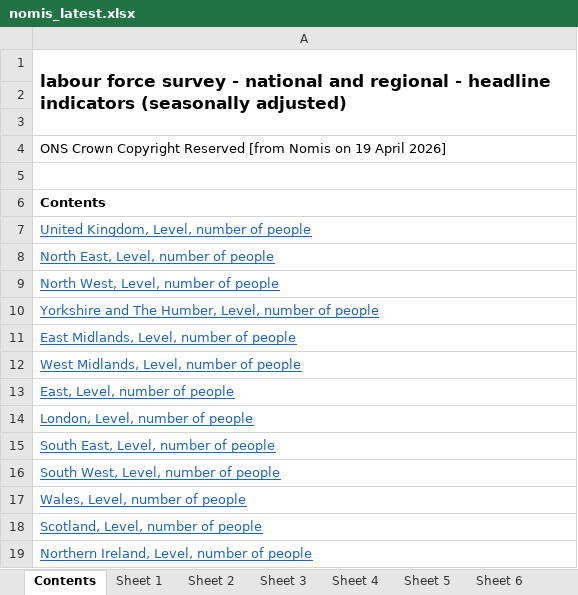
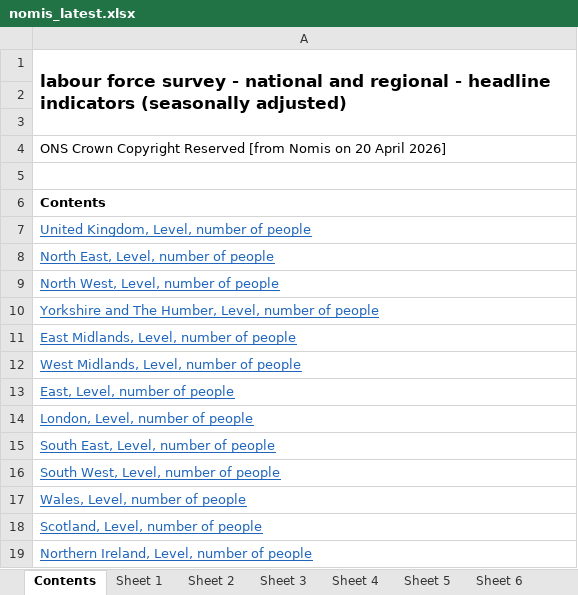
Before and after one commit to SGM-Econ/Regional-Labour-Market, an Excel workbook: data/nomis_latest.xlsx, sheet Contents, drawn as a sheet; values as stored, in another font and other column widths than the file's, no borders; the diff names each change by its address in the sheet, - before the commit and + after, or states it on an @@ line.

```diff
--- a/data/nomis_latest.xlsx (sheet Contents)
+++ b/data/nomis_latest.xlsx (sheet Contents)
-A4: …Nomis on 19 April 2026]
+A4: …Nomis on 20 April 2026]
```
Also changed, not shown: sheet Sheet 13, sheet Sheet 11, sheet Sheet 2, sheet Sheet 10, sheet Sheet 5, sheet Sheet 12, 7 more sheets.
